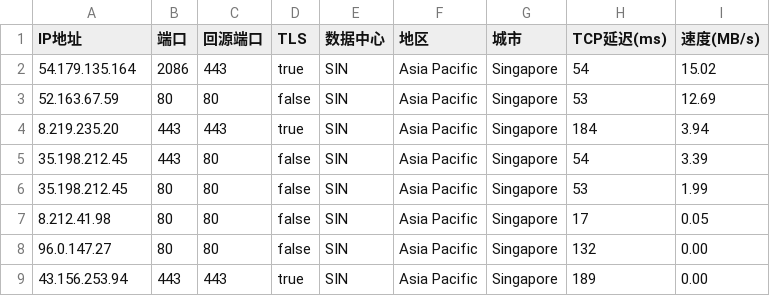
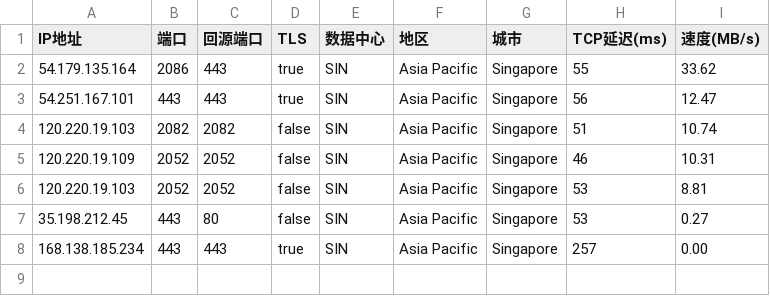
Before and after one commit to xyz571158/11, a CSV file: AS0-0-SIN.csv, drawn as a sheet.

```diff
--- a/AS0-0-SIN.csv
+++ b/AS0-0-SIN.csv
@@ -1,9 +1,8 @@
 IP地址,端口,回源端口,TLS,数据中心,地区,城市,TCP延迟(ms),速度(MB/s)
-54.179.135.164,2086,443,true,SIN,Asia Pacific,Singapore,54,15.02
-52.163.67.59,80,80,false,SIN,Asia Pacific,Singapore,53,12.69
-8.219.235.20,443,443,true,SIN,Asia Pacific,Singapore,184,3.94
-35.198.212.45,443,80,false,SIN,Asia Pacific,Singapore,54,3.39
-35.198.212.45,80,80,false,SIN,Asia Pacific,Singapore,53,1.99
-8.212.41.98,80,80,false,SIN,Asia Pacific,Singapore,17,0.05
-96.0.147.27,80,80,false,SIN,Asia Pacific,Singapore,132,0.00
-43.156.253.94,443,443,true,SIN,Asia Pacific,Singapore,189,0.00
+54.179.135.164,2086,443,true,SIN,Asia Pacific,Singapore,55,33.62
+54.251.167.101,443,443,true,SIN,Asia Pacific,Singapore,56,12.47
+120.220.19.103,2082,2082,false,SIN,Asia Pacific,Singapore,51,10.74
+120.220.19.109,2052,2052,false,SIN,Asia Pacific,Singapore,46,10.31
+120.220.19.103,2052,2052,false,SIN,Asia Pacific,Singapore,53,8.81
+35.198.212.45,443,80,false,SIN,Asia Pacific,Singapore,53,0.27
+168.138.185.234,443,443,true,SIN,Asia Pacific,Singapore,257,0.00
```
Also changed, not shown: AS0-0-HKG.csv, 1 other file.
